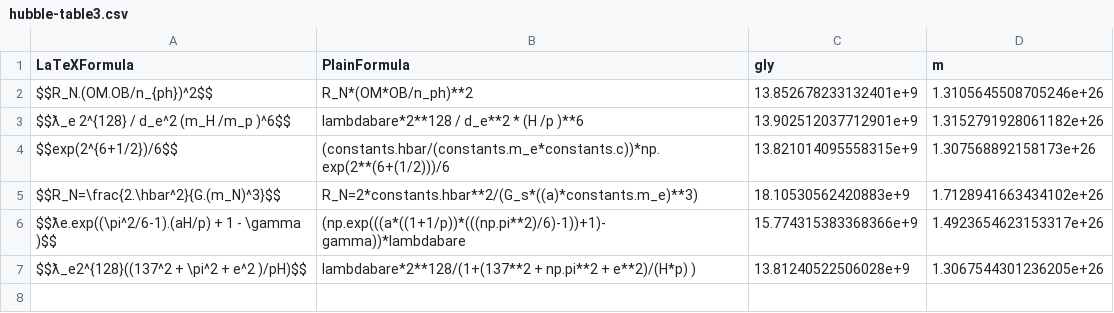
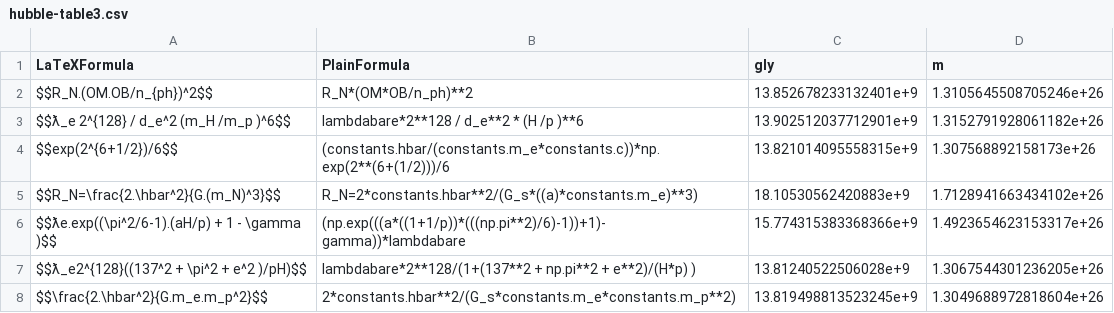
Before and after one commit to LaGuer/hubble-table, a CSV file: hubble-table3.csv, drawn as a sheet; the diff names each change by its address in the sheet, - before the commit and + after, or states it on an @@ line.

Commit message:
Update hubble-table3.csv

```diff
--- a/hubble-table3.csv
+++ b/hubble-table3.csv
+row 8: $$\frac{2.\hbar^2}{G.m_e.m_p^2}$$ | 2*constants.hbar**2/(G_s*constants.m_e*constants.m_p**2) | 13.819498813523245e+9 | 1.3049688972818604e+26
```
